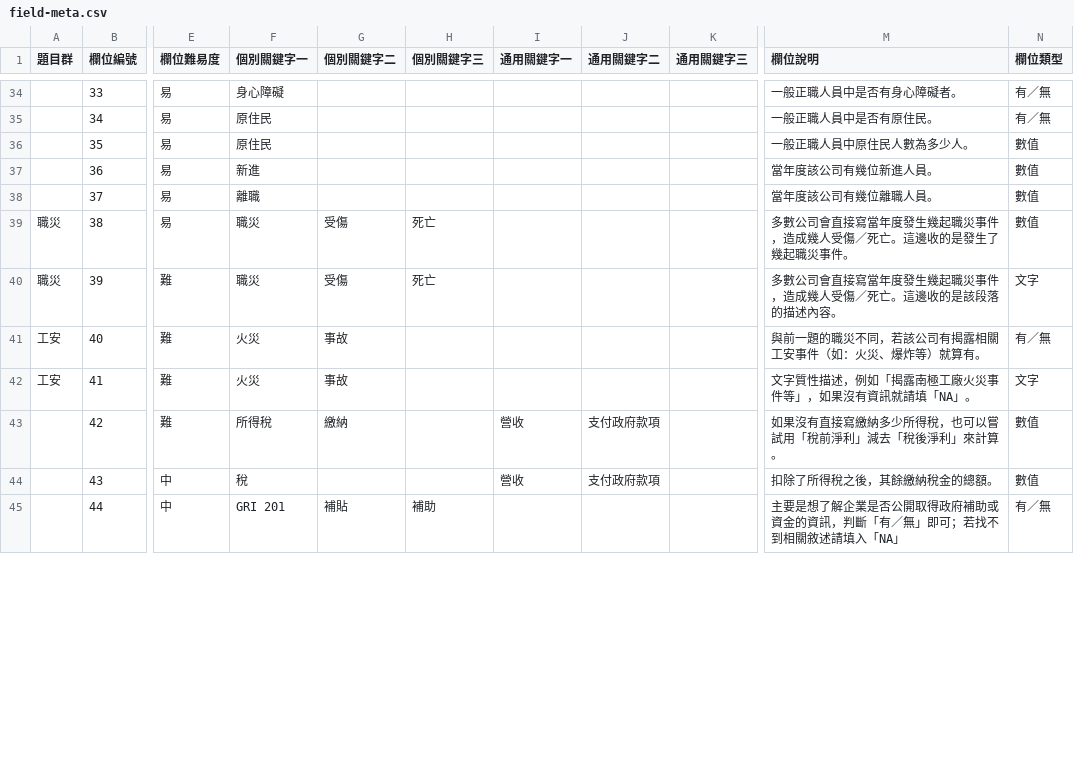
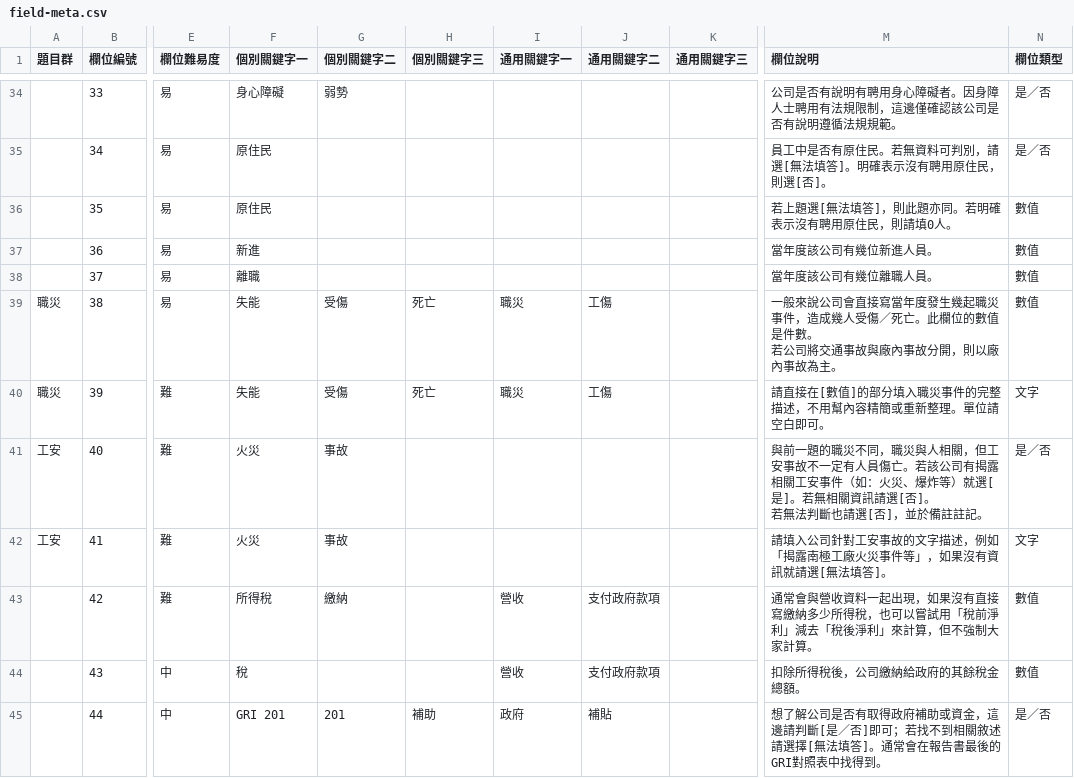
Before and after one commit to gcaa-org-tw/company-report-toolkit, a CSV file: toolkit-api/seeds/field-meta.csv, drawn as a sheet; only a part is shown, gaps mark what is left out; ↵ is a line break in a cell; the diff covers the shown part only; the diff names each change by its address in the sheet, - before the commit and + after, or states it on an @@ line.

```diff
--- a/toolkit-api/seeds/field-meta.csv
+++ b/toolkit-api/seeds/field-meta.csv
-G34 (個別關鍵字二): (empty)
+G34 (個別關鍵字二): 弱勢
-M34 (欄位說明): 一般正職人員中是否有身心障礙者。
+M34 (欄位說明): 公司是否有說明有聘用身心障礙者。因身障人士聘用有法規限制，這邊僅確認該公司是否有說明遵循法規規範。
-N34:N35 (欄位類型): 有／無
+N34:N35 (欄位類型): 是／否
-M35 (欄位說明): 一般正職人員中是否有原住民。
+M35 (欄位說明): 員工中是否有原住民。若無資料可判別，請選[無法填答]。明確表示沒有聘用原住民，則選[否]。
-M36 (欄位說明): 一般正職人員中原住民人數為多少人。
+M36 (欄位說明): 若上題選[無法填答]，則此題亦同。若明確表示沒有聘用原住民，則請填0人。
-F39:F40 (個別關鍵字一): 職災
+F39:F40 (個別關鍵字一): 失能
-I39:I40 (通用關鍵字一): (empty)
+I39:I40 (通用關鍵字一): 職災
-J39:J40 (通用關鍵字二): (empty)
+J39:J40 (通用關鍵字二): 工傷
-M39 (欄位說明): 多數公司會直接寫當年度發生幾起職災事件，造成幾人受傷／死亡。這邊收的是發生了幾起職災事件。
+M39 (欄位說明): 一般來說公司會直接寫當年度發生幾起職災事件，造成幾人受傷／死亡。此欄位的數值是件數。 ↵ 若公司將交通事故與廠內事故分開，則以廠內事故為主。
-M40 (欄位說明): 多數公司會直接寫當年度發生幾起職災事件，造成幾人受傷／死亡。這邊收的是該段落的描述內容。
+M40 (欄位說明): 請直接在[數值]的部分填入職災事件的完整描述，不用幫內容精簡或重新整理。單位請空白即可。
-M41 (欄位說明): …災不同，若該公司有揭露相關工安事件（如：火災、爆炸等）就算有。
+M41 (欄位說明): …災不同，職災與人相關，但工安事故不一定有人員傷亡。若該公司有揭露相關工安事件（如：火災、爆炸等）就選[是]。若無相關資訊請選[否]。 ↵ 若無法判斷也請選[否]，並於備註註記。
-N41 (欄位類型): 有／無
+N41 (欄位類型): 是／否
-M42 (欄位說明): 文字質性描述，例如「揭露南極工廠火災事件等」，如果沒有資訊就請填「NA」。
+M42 (欄位說明): 請填入公司針對工安事故的文字描述，例如「揭露南極工廠火災事件等」，如果沒有資訊就請選[無法填答]。
-M43 (欄位說明): 如果沒有直接寫繳納多少所得稅，也可以嘗試用「稅前淨利」減去「稅後淨利」來計算。
+M43 (欄位說明): 通常會與營收資料一起出現，如果沒有直接寫繳納多少所得稅，也可以嘗試用「稅前淨利」減去「稅後淨利」來計算，但不強制大家計算。
-M44 (欄位說明): 扣除了所得稅之後，其餘繳納稅金的總額。
+M44 (欄位說明): 扣除所得稅後，公司繳納給政府的其餘稅金總額。
-G45 (個別關鍵字二): 補貼
+G45 (個別關鍵字二): 201
-I45 (通用關鍵字一): (empty)
+I45 (通用關鍵字一): 政府
-J45 (通用關鍵字二): (empty)
+J45 (通用關鍵字二): 補貼
-M45 (欄位說明): 主要是想了解企業是否公開取得政府補助或資金的資訊，判斷「有／無」即可；若找不到相關敘述請填入「NA」
+M45 (欄位說明): 想了解公司是否有取得政府補助或資金，這邊請判斷[是／否]即可；若找不到相關敘述請選擇[無法填答]。通常會在報告書最後的GRI對照表中找得到。
-N45 (欄位類型): 有／無
+N45 (欄位類型): 是／否
```
Also changed, not shown: 99 edited cells elsewhere in this file.
